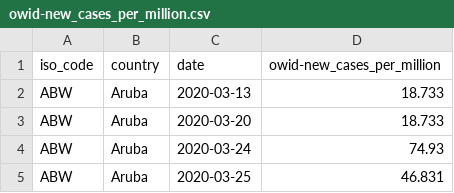
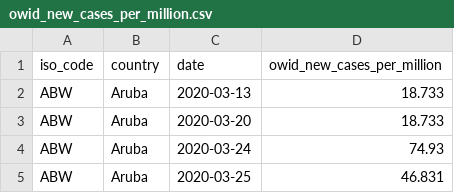
Before and after one commit to sdsna/lancet-covid-19-database, a CSV file: data/indicators/owid_new_cases_per_million.csv (was data/indicators/owid-new_cases_per_million.csv), drawn as a sheet; only a part is shown.

```diff
--- a/data/indicators/owid-new_cases_per_million.csv
+++ b/data/indicators/owid_new_cases_per_million.csv
@@ -1,2 +1,2 @@
-iso_code,country,date,owid-new_cases_per_million
+iso_code,country,date,owid_new_cases_per_million
 ABW,Aruba,2020-03-13,18.733
```
Also changed, not shown: data/codebook.csv, data/indicators/jhu_cases.csv, 35 other files.
